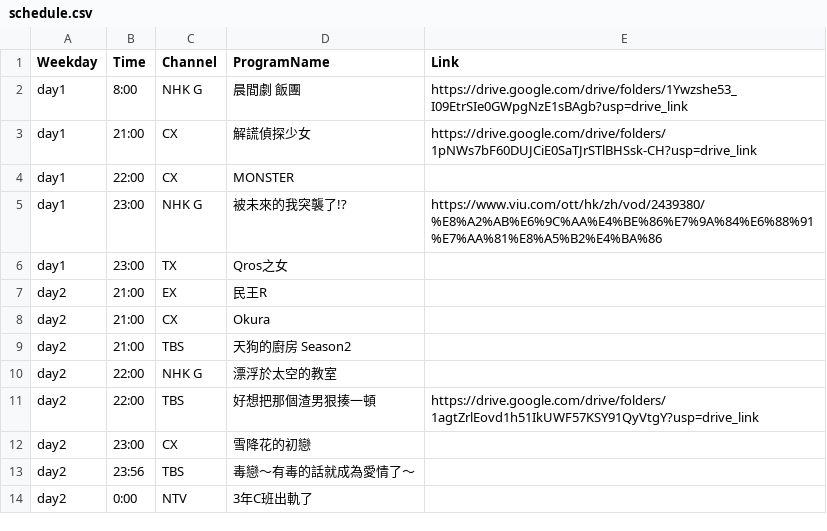
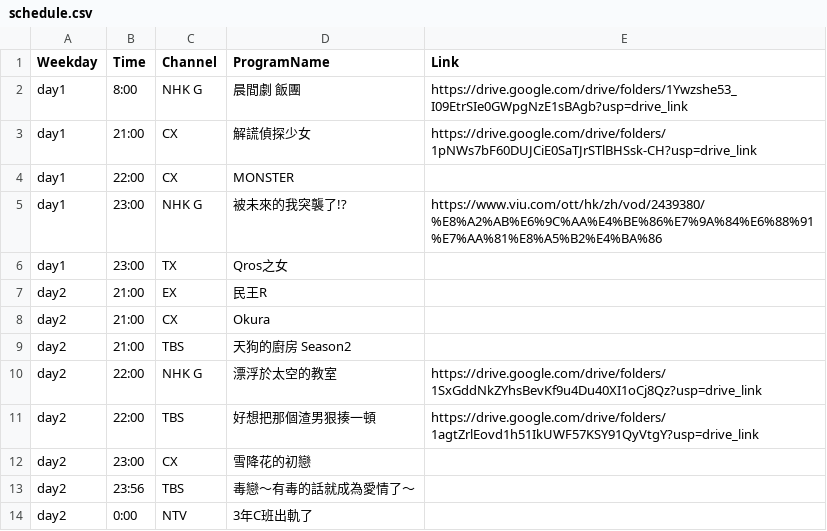
Before and after one commit to FatKam2024/jpdramatable, a CSV file: schedule.csv, drawn as a sheet; only a part is shown.

Commit message:
Update schedule.csv

```diff
--- a/schedule.csv
+++ b/schedule.csv
@@ -9,3 +9,3 @@ day2,21:00,CX,Okura,
 day2,21:00,TBS,天狗的廚房 Season2,
-day2,22:00,NHK G,漂浮於太空的教室,
+day2,22:00,NHK G,漂浮於太空的教室,https://drive.google.com/drive/folders/1SxGddNkZYhsBevKf9u4Du40XI1oCj8Qz?usp=drive_link
 day2,22:00,TBS,好想把那個渣男狠揍一頓,https://drive.google.com/drive/folders/1agtZrlEovd1h51IkUWF57KSY91QyVtgY?usp=drive_link
```
